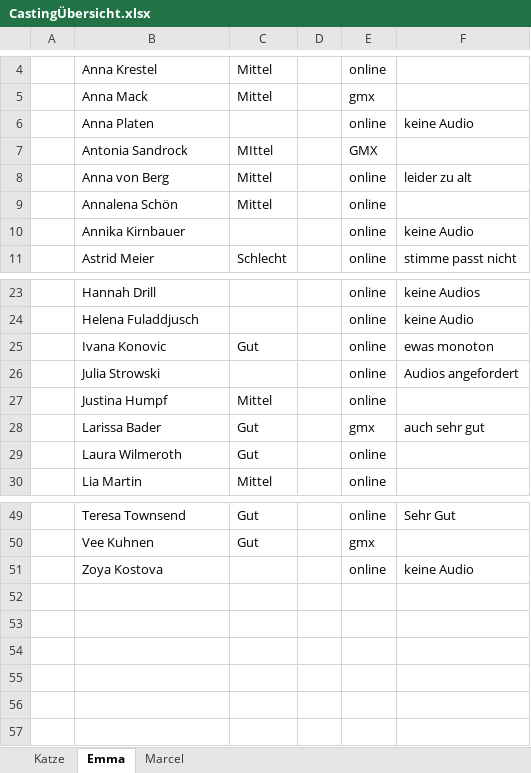
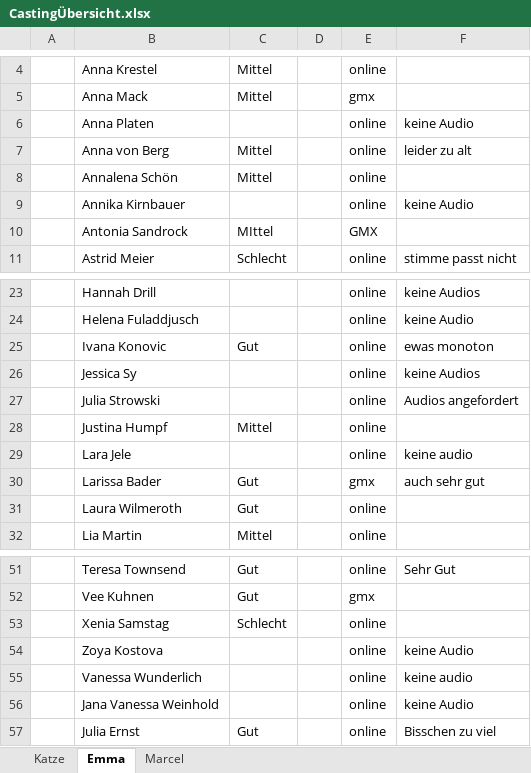
Before and after one commit to pfanni00/BachelorGame, an Excel workbook: CastingÜbersicht.xlsx, sheet Emma, drawn as a sheet; only a part is shown, gaps mark what is left out; values as stored, in another font and other column widths than the file's, no borders; conditional formats not drawn; the diff names each change by its address in the sheet, - before the commit and + after, or states it on an @@ line.

Commit message:
Casting Updated

```diff
--- a/CastingÜbersicht.xlsx (sheet Emma)
+++ b/CastingÜbersicht.xlsx (sheet Emma)
@@ row 7 moved to row 10: Antonia Sandrock @@
+row 26:  | Jessica Sy |  |  | online | keine Audios
+row 29:  | Lara Jele |  |  | online | keine audio
+row 53:  | Xenia Samstag | Schlecht |  | online
+row 55:  | Vanessa Wunderlich |  |  | online | keine audio
+row 56:  | Jana Vanessa Weinhold |  |  | online | keine Audio
+row 57:  | Julia Ernst | Gut |  | online | Bisschen zu viel
```
Also changed, not shown: sheet Marcel, 1 other file.
